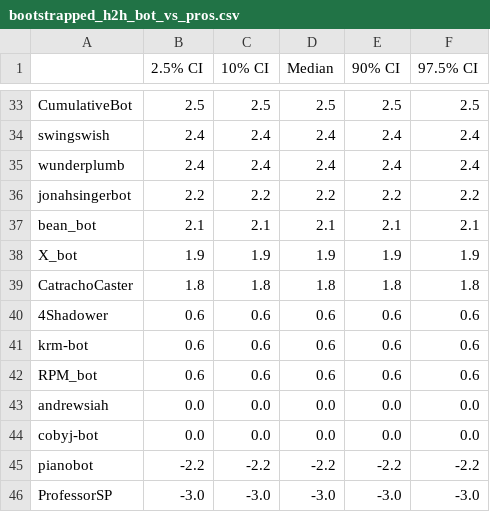
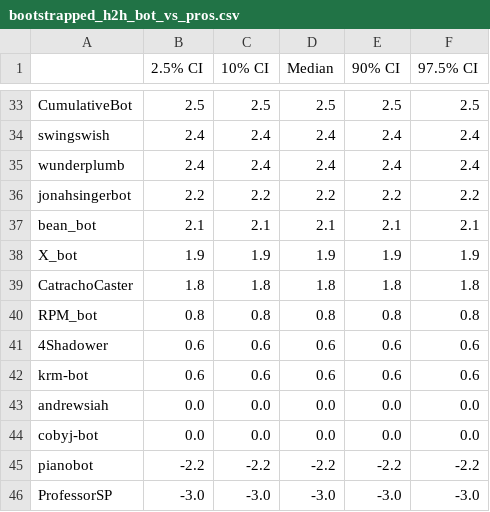
Before and after one commit to Metaculus/aib-analysis, a CSV file: notebook_outputs/bootstrapped_h2h_bot_vs_pros.csv, drawn as a sheet; only a part is shown, gaps mark what is left out; the diff covers the shown part only.

```diff
--- a/notebook_outputs/bootstrapped_h2h_bot_vs_pros.csv
+++ b/notebook_outputs/bootstrapped_h2h_bot_vs_pros.csv
@@ -39,5 +39,5 @@ X_bot,1.9,1.9,1.9,1.9,1.9
 CatrachoCaster,1.8,1.8,1.8,1.8,1.8
+RPM_bot,0.8,0.8,0.8,0.8,0.8
 4Shadower,0.6,0.6,0.6,0.6,0.6
 krm-bot,0.6,0.6,0.6,0.6,0.6
-RPM_bot,0.6,0.6,0.6,0.6,0.6
 andrewsiah,0.0,0.0,0.0,0.0,0.0
```
Also changed, not shown: 10 added rows, 10 removed rows and 20 edited cells elsewhere in this file, notebook_outputs/weighted_t_test_h2h_bot_vs_pros.csv, 2 other files.
